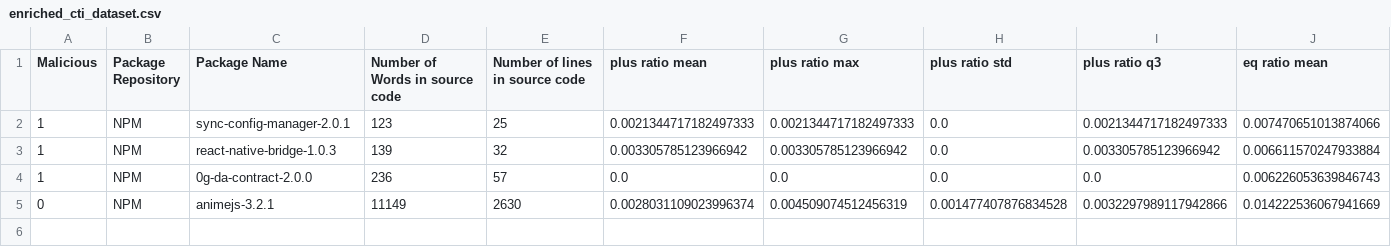
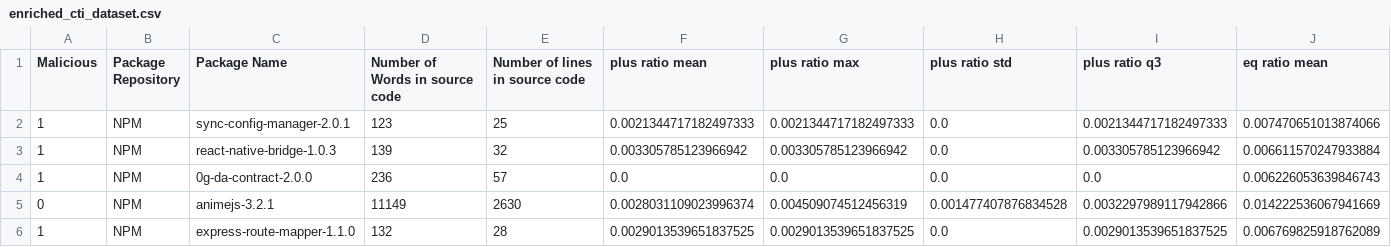
Before and after one commit to Hadeelalmokhtar/DanahCopy5, a CSV file: CTI_Storage/enriched_cti_dataset.csv, drawn as a sheet; only a part is shown; rows hold the shown columns only; the diff names each change by its address in the sheet, - before the commit and + after, or states it on an @@ line.

```diff
--- a/CTI_Storage/enriched_cti_dataset.csv
+++ b/CTI_Storage/enriched_cti_dataset.csv
+row 6: 1 | NPM | express-route-mapper-1.1.0 | 132 | 28 | 0.0029013539651837525 | 0.0029013539651837525 | 0.0 | 0.0029013539651837525 | 0.006769825918762089
```
Also changed, not shown: 5 other files.
